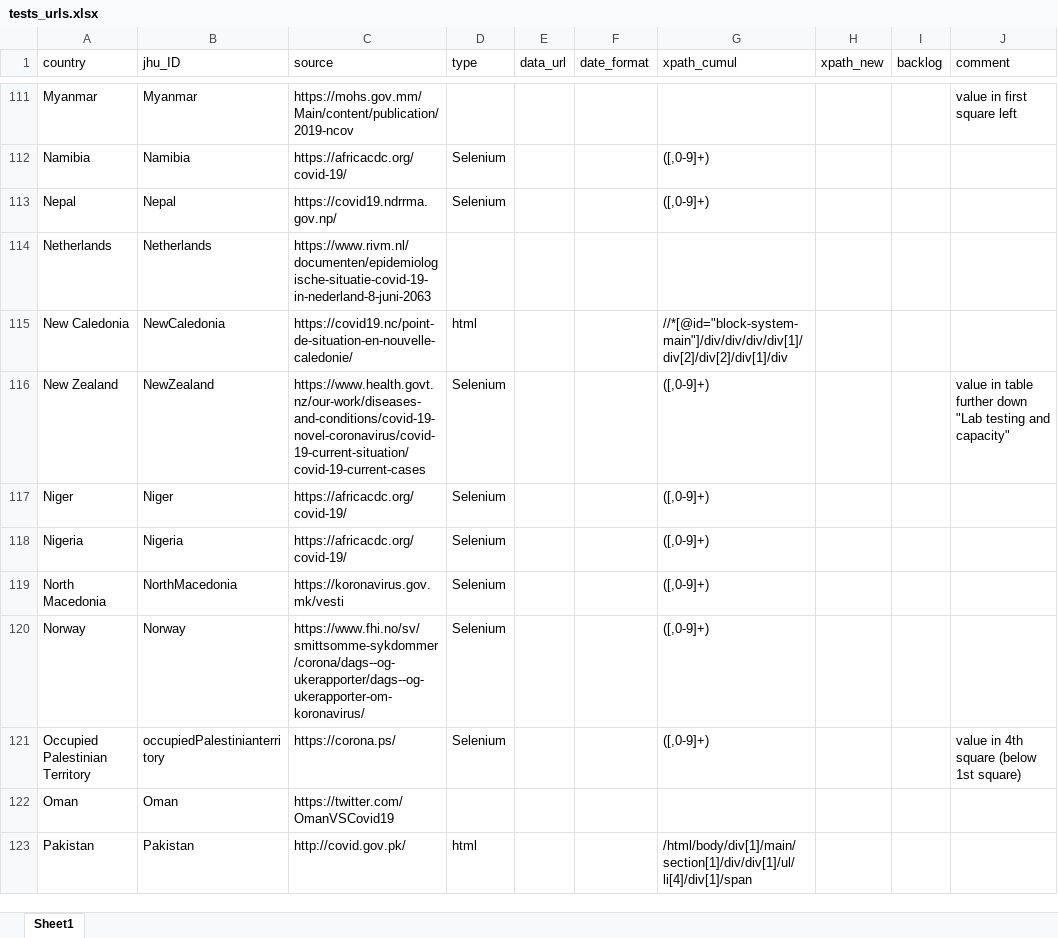
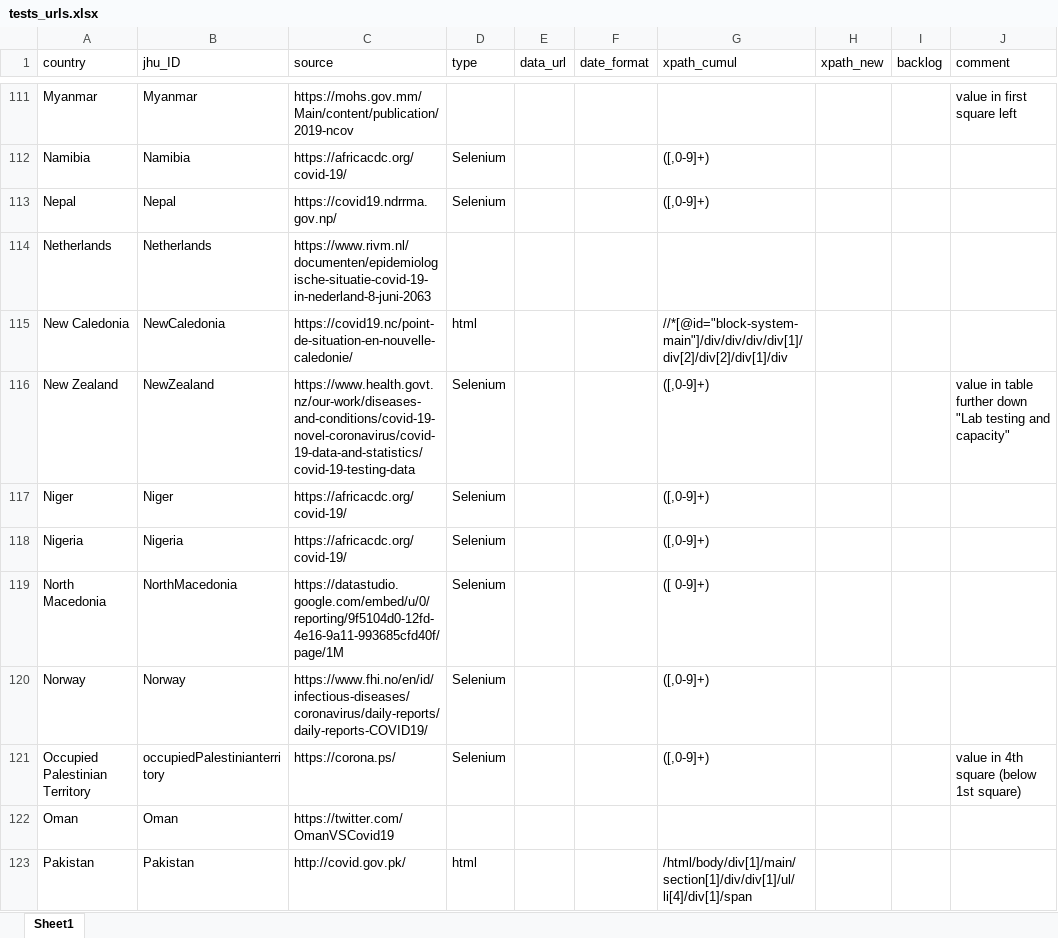
Before and after one commit to finddx/FINDCov19TrackerData, an Excel workbook: manual/tests_urls.xlsx, sheet Sheet1, drawn as a sheet; only a part is shown, gaps mark what is left out; values as stored, in another font and other column widths than the file's, no cell formats; the diff covers the shown part only; the diff names each change by its address in the sheet, - before the commit and + after, or states it on an @@ line.

```diff
--- a/manual/tests_urls.xlsx (sheet Sheet1)
+++ b/manual/tests_urls.xlsx (sheet Sheet1)
-C116 (source): https://www.health.govt.nz/our-work/diseases-and-conditions/covid-19-novel-coronavirus/covid-19-current-situation/covid-19-current-cases
+C116 (source): https://www.health.govt.nz/our-work/diseases-and-conditions/covid-19-novel-coronavirus/covid-19-data-and-statistics/covid-19-testing-data
-C119 (source): https://koronavirus.gov.mk/vesti
+C119 (source): https://datastudio.google.com/embed/u/0/reporting/9f5104d0-12fd-4e16-9a11-993685cfd40f/page/1M
-G119 (xpath_cumul): ([,0-9]+)
+G119 (xpath_cumul): ([ 0-9]+)
-C120 (source): https://www.fhi.no/sv/smittsomme-sykdommer/corona/dags--og-ukerapporter/dags--og-ukerapporter-om-koronavirus/
+C120 (source): https://www.fhi.no/en/id/infectious-diseases/coronavirus/daily-reports/daily-reports-COVID19/
```
Also changed, not shown: 41 edited cells elsewhere in this sheet, cell formats.
